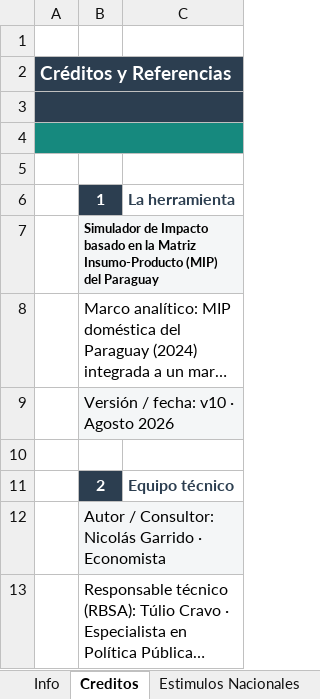
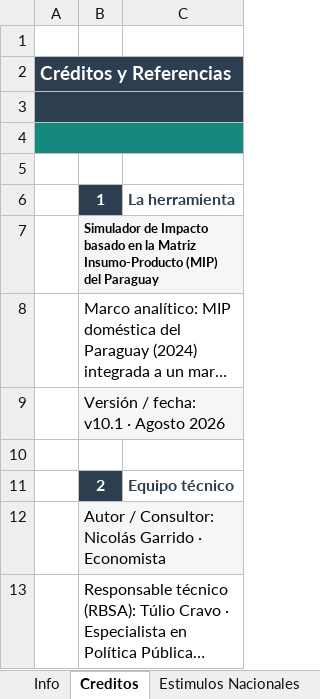
Before and after one commit to nicogarrido/Simulador-Paraguay, an Excel workbook: docs/simulador/Simulador-MIP-Paraguay.xlsm, sheet Creditos, drawn as a sheet; only a part is shown; long unchanged cells end in …; values as stored, in another font and other column widths than the file's, no borders; the diff names each change by its address in the sheet, - before the commit and + after, or states it on an @@ line.

```diff
--- a/docs/simulador/Simulador-MIP-Paraguay.xlsm (sheet Creditos)
+++ b/docs/simulador/Simulador-MIP-Paraguay.xlsm (sheet Creditos)
-B9: Versión / fecha: v10 · Agosto 2026
+B9: Versión / fecha: v10.1 · Agosto 2026
```
Also changed, not shown: sheet Matrices Nacionales, sheet Ingreso Laboral, sheet PIB, sheet Empleo, sheet Parametros, sheet Estimulos Nacionales, formulas that keep their value, charts or pictures, simulador/Simulador-MIP-Paraguay.xlsm.
